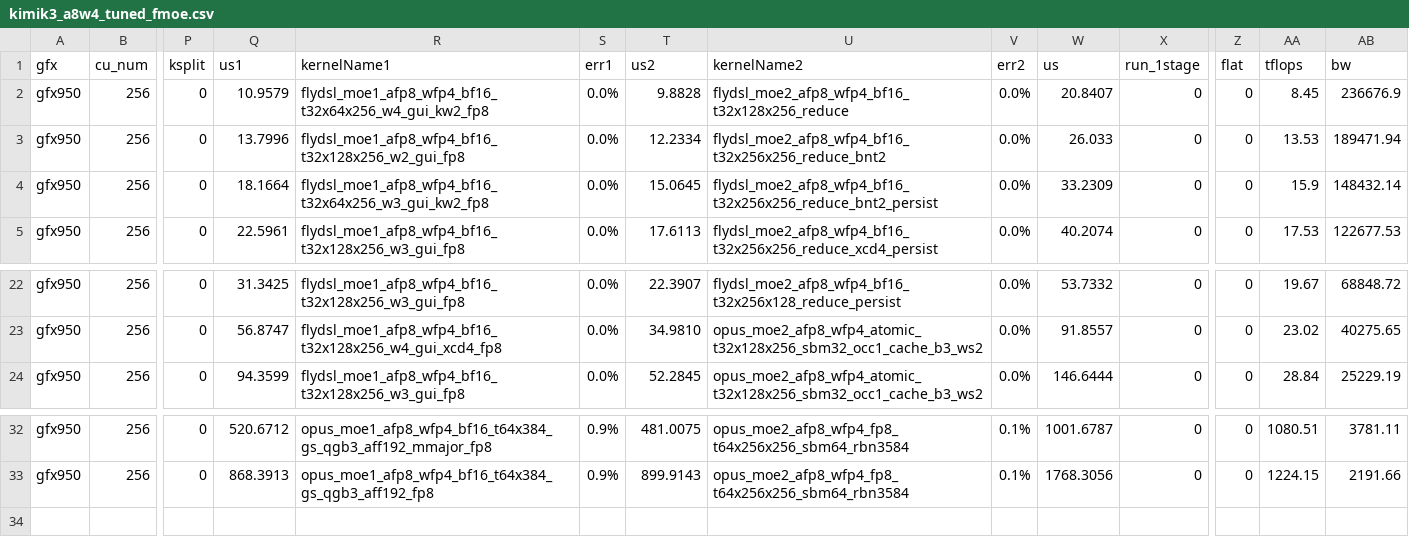
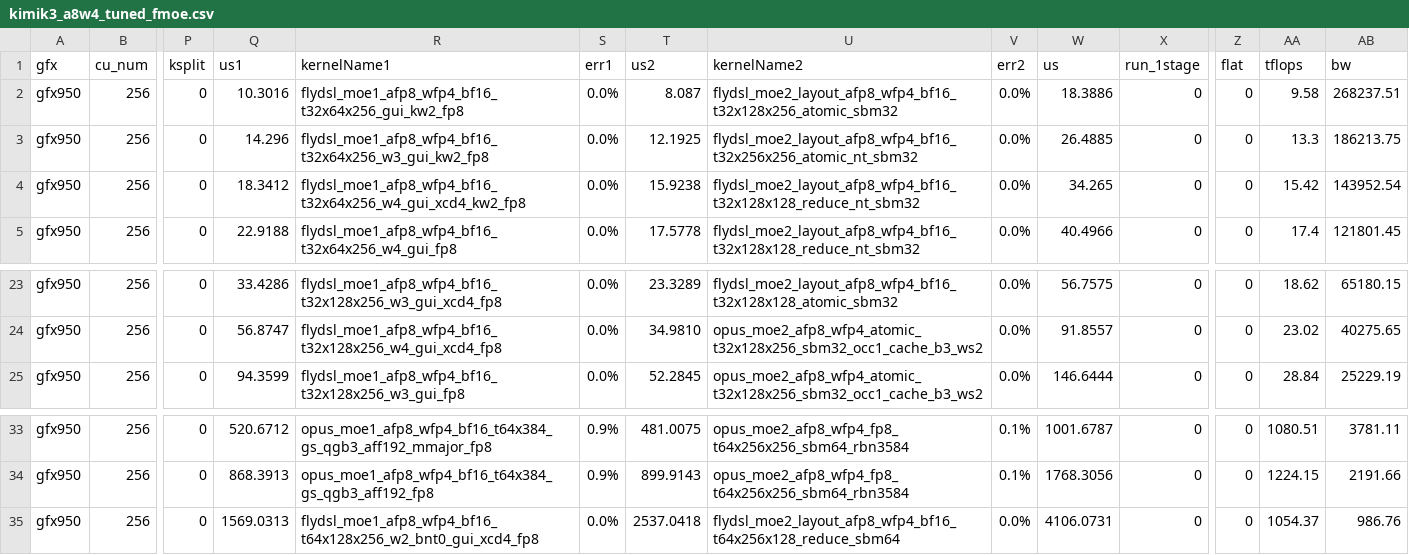
Before and after one commit to xiaobochen-amd/aiter, a CSV file: aiter/configs/model_configs/kimik3_a8w4_tuned_fmoe.csv, drawn as a sheet; only a part is shown, gaps mark what is left out; addresses are those after the commit; rows hold the shown columns only; the diff covers the shown part only; the diff names each change by its address in the sheet, - before the commit and + after, or states it on an @@ line.

```diff
--- a/aiter/configs/model_configs/kimik3_a8w4_tuned_fmoe.csv
+++ b/aiter/configs/model_configs/kimik3_a8w4_tuned_fmoe.csv
-Q2 (us1): 10.9579
+Q2 (us1): 10.3016
-R2 (kernelName1): flydsl_moe1_afp8_wfp4_bf16_t32x64x256_w4_gui_kw2_fp8
+R2 (kernelName1): flydsl_moe1_afp8_wfp4_bf16_t32x64x256_gui_kw2_fp8
-T2 (us2): 9.8828
+T2 (us2): 8.087
-U2 (kernelName2): flydsl_moe2_afp8_wfp4_bf16_t32x128x256_reduce
+U2 (kernelName2): flydsl_moe2_layout_afp8_wfp4_bf16_t32x128x256_atomic_sbm32
-W2 (us): 20.8407
+W2 (us): 18.3886
-AA2 (tflops): 8.45
+AA2 (tflops): 9.58
-AB2 (bw): 236676.9
+AB2 (bw): 268237.51
-Q3 (us1): 13.7996
+Q3 (us1): 14.296
-R3 (kernelName1): flydsl_moe1_afp8_wfp4_bf16_t32x128x256_w2_gui_fp8
+R3 (kernelName1): flydsl_moe1_afp8_wfp4_bf16_t32x64x256_w3_gui_kw2_fp8
-T3 (us2): 12.2334
+T3 (us2): 12.1925
-U3 (kernelName2): flydsl_moe2_afp8_wfp4_bf16_t32x256x256_reduce_bnt2
+U3 (kernelName2): flydsl_moe2_layout_afp8_wfp4_bf16_t32x256x256_atomic_nt_sbm32
-W3 (us): 26.033
+W3 (us): 26.4885
-AA3 (tflops): 13.53
+AA3 (tflops): 13.3
-AB3 (bw): 189471.94
+AB3 (bw): 186213.75
-Q4 (us1): 18.1664
+Q4 (us1): 18.3412
-R4 (kernelName1): flydsl_moe1_afp8_wfp4_bf16_t32x64x256_w3_gui_kw2_fp8
+R4 (kernelName1): flydsl_moe1_afp8_wfp4_bf16_t32x64x256_w4_gui_xcd4_kw2_fp8
-T4 (us2): 15.0645
+T4 (us2): 15.9238
-U4 (kernelName2): flydsl_moe2_afp8_wfp4_bf16_t32x256x256_reduce_bnt2_persist
+U4 (kernelName2): flydsl_moe2_layout_afp8_wfp4_bf16_t32x128x128_reduce_nt_sbm32
-W4 (us): 33.2309
+W4 (us): 34.265
-AA4 (tflops): 15.9
+AA4 (tflops): 15.42
-AB4 (bw): 148432.14
+AB4 (bw): 143952.54
-Q5 (us1): 22.5961
+Q5 (us1): 22.9188
-R5 (kernelName1): flydsl_moe1_afp8_wfp4_bf16_t32x128x256_w3_gui_fp8
+R5 (kernelName1): flydsl_moe1_afp8_wfp4_bf16_t32x64x256_w4_gui_fp8
-T5 (us2): 17.6113
+T5 (us2): 17.5778
-U5 (kernelName2): flydsl_moe2_afp8_wfp4_bf16_t32x256x256_reduce_xcd4_persist
+U5 (kernelName2): flydsl_moe2_layout_afp8_wfp4_bf16_t32x128x128_reduce_nt_sbm32
-W5 (us): 40.2074
+W5 (us): 40.4966
-AA5 (tflops): 17.53
+AA5 (tflops): 17.4
-AB5 (bw): 122677.53
+AB5 (bw): 121801.45
-Q23 (us1): 31.3425
+Q23 (us1): 33.4286
-R23 (kernelName1): flydsl_moe1_afp8_wfp4_bf16_t32x128x256_w3_gui_fp8
+R23 (kernelName1): flydsl_moe1_afp8_wfp4_bf16_t32x128x256_w3_gui_xcd4_fp8
-T23 (us2): 22.3907
+T23 (us2): 23.3289
-U23 (kernelName2): flydsl_moe2_afp8_wfp4_bf16_t32x256x128_reduce_persist
+U23 (kernelName2): flydsl_moe2_layout_afp8_wfp4_bf16_t32x128x128_atomic_sbm32
-W23 (us): 53.7332
+W23 (us): 56.7575
-AA23 (tflops): 19.67
+AA23 (tflops): 18.62
-AB23 (bw): 68848.72
+AB23 (bw): 65180.15
+row 35: gfx950 | 256 | 0 | 1569.0313 | flydsl_moe1_afp8_wfp4_bf16_t64x128x256_w2_bnt0_gui_xcd4_fp8 | 0.0% | 2537.0418 | flydsl_moe2_layout_afp8_wfp4_bf16_t64x256x128_reduce_sbm64 | 0.0% | 4106.0731 | 0 | 0 | 1054.37 | 986.76
```
Also changed, not shown: 1 added row and 37 edited cells elsewhere in this file, aiter/configs/model_configs/kimik3_a8w4_untuned_fmoe.csv, 5 other files.
